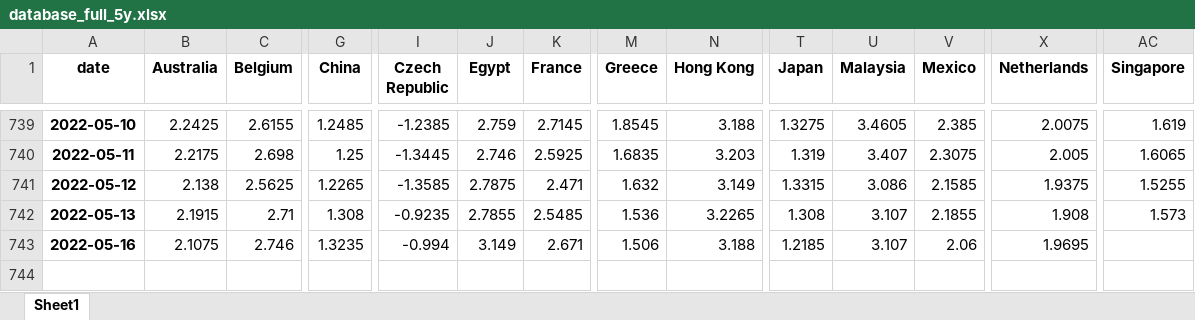
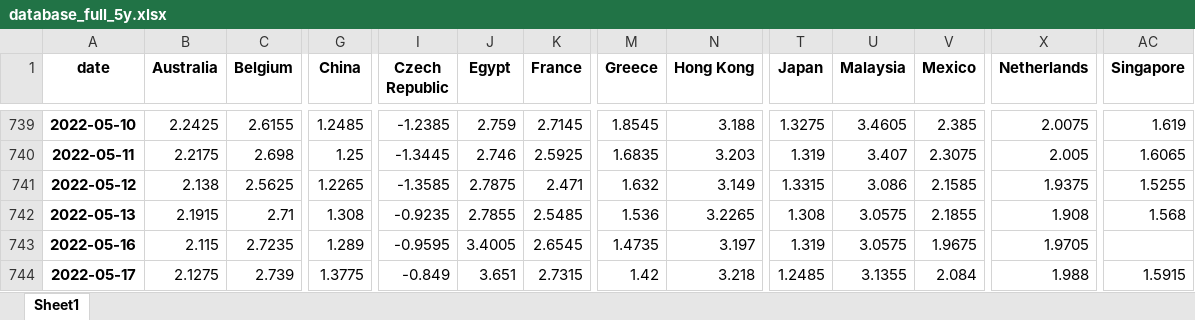
Before and after one commit to cober-data/curvature_database, an Excel workbook: database_full_5y.xlsx, sheet Sheet1, drawn as a sheet; only a part is shown, gaps mark what is left out; values as stored, in another font and other column widths than the file's, no borders; rows hold the shown columns only; the diff covers the shown part only; the diff names each change by its address in the sheet, - before the commit and + after, or states it on an @@ line.

```diff
--- a/database_full_5y.xlsx (sheet Sheet1)
+++ b/database_full_5y.xlsx (sheet Sheet1)
-U742:U743 (Malaysia): 3.107
+U742:U743 (Malaysia): 3.0575
-AC742 (Singapore): 1.573
+AC742 (Singapore): 1.568
-B743 (Australia): 2.1075
+B743 (Australia): 2.115
-C743 (Belgium): 2.746
+C743 (Belgium): 2.7235
-G743 (China): 1.3235
+G743 (China): 1.289
-I743 (Czech Republic): -0.994
+I743 (Czech Republic): -0.9595
-J743 (Egypt): 3.149
+J743 (Egypt): 3.4005
-K743 (France): 2.671
+K743 (France): 2.6545
-M743 (Greece): 1.506
+M743 (Greece): 1.4735
-N743 (Hong Kong): 3.188
+N743 (Hong Kong): 3.197
-T743 (Japan): 1.2185
+T743 (Japan): 1.319
-V743 (Mexico): 2.06
+V743 (Mexico): 1.9675
-X743 (Netherlands): 1.9695
+X743 (Netherlands): 1.9705
+row 744: 2022-05-17 | 2.1275 | 2.739 | 1.3775 | -0.849 | 3.651 | 2.7315 | 1.42 | 3.218 | 1.2485 | 3.1355 | 2.084 | 1.988 | 1.5915
```
Also changed, not shown: 8 edited cells elsewhere in this sheet, Bonds_France.xlsx, Bonds_India.xlsx, 39 other files.
